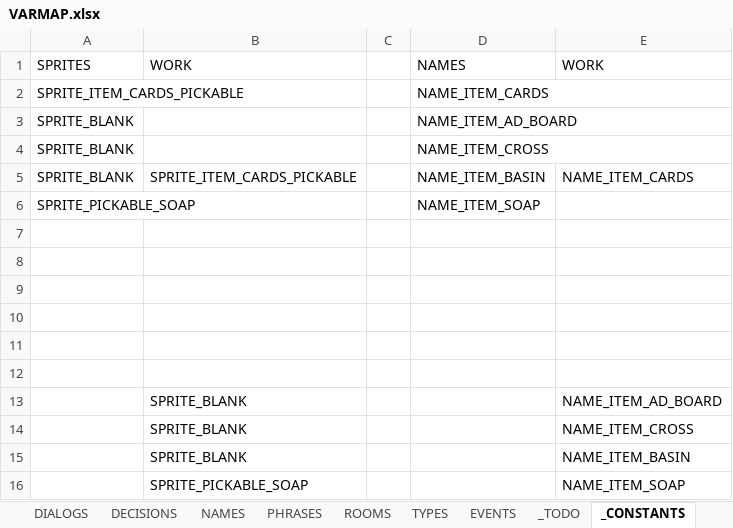
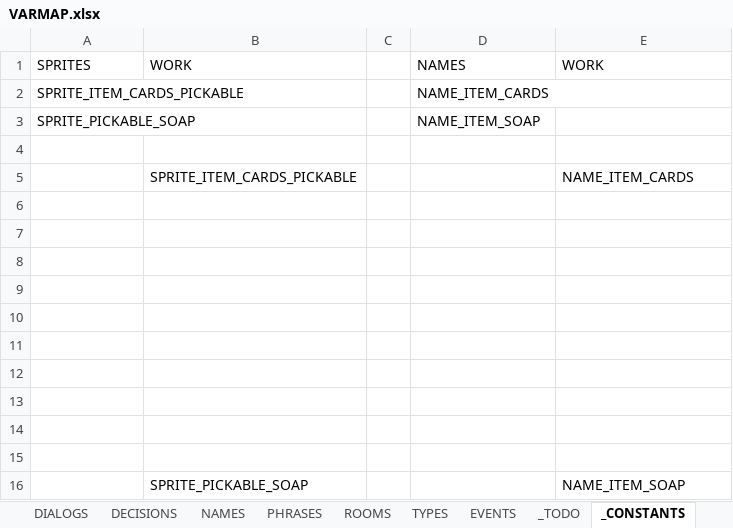
Before and after one commit to ivor4/Goblins3_AnotherQuest, an Excel workbook: VARMAP_Generator/VARMAP.xlsx, sheet _CONSTANTS, drawn as a sheet; values as stored, in another font and other column widths than the file's, no borders; charts and pictures and table styles not drawn; removed rows and columns are numbered as before the commit, all else as after; the diff names each change by its address in the sheet, - before the commit and + after, or states it on an @@ line.

```diff
--- a/VARMAP_Generator/VARMAP.xlsx (sheet _CONSTANTS)
+++ b/VARMAP_Generator/VARMAP.xlsx (sheet _CONSTANTS)
-row 3: SPRITE_BLANK |  |  | NAME_ITEM_AD_BOARD
-row 4: SPRITE_BLANK |  |  | NAME_ITEM_CROSS
-row 5: SPRITE_BLANK | SPRITE_ITEM_CARDS_PICKABLE |  | NAME_ITEM_BASIN | NAME_ITEM_CARDS
+row 4: (empty)
+row 5:  | SPRITE_ITEM_CARDS_PICKABLE |  |  | NAME_ITEM_CARDS
-row 12:  | SPRITE_BLANK |  |  | NAME_ITEM_AD_BOARD
+row 12: (empty)
-row 13:  | SPRITE_BLANK |  |  | NAME_ITEM_CROSS
+row 13: (empty)
-row 14:  | SPRITE_BLANK |  |  | NAME_ITEM_BASIN
+row 14: (empty)
+row 15: (empty)
```
Also changed, not shown: sheet ACTION_CONDS, sheet EVENTS, sheet SERVICES, sheet DECISIONS, sheet ITEMS, sheet NAMES, 2 more sheets, formulas that keep their value, 7 other files.
